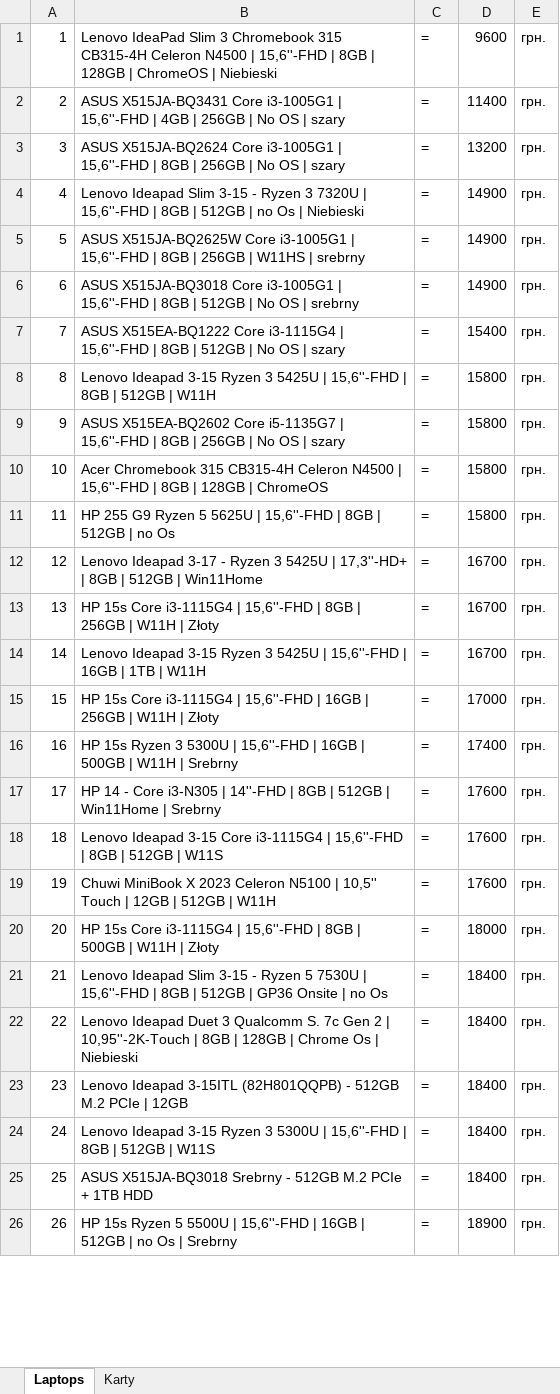
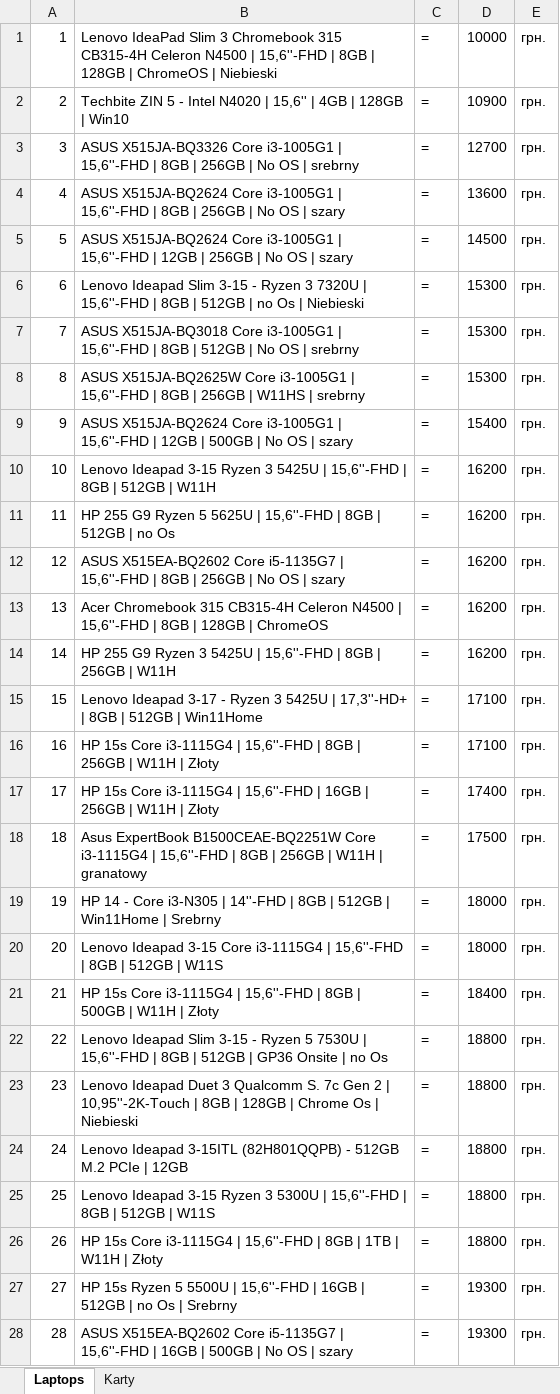
Before and after one commit to vasyl-karakevych/parser, an Excel workbook: komputronik.xlsx, sheet Laptops, drawn as a sheet; only a part is shown; values as stored, in another font and other column widths than the file's, no borders; removed rows and columns are numbered as before the commit, all else as after; the diff covers the shown part only; the diff names each change by its address in the sheet, - before the commit and + after, or states it on an @@ line.

```diff
--- a/komputronik.xlsx (sheet Laptops)
+++ b/komputronik.xlsx (sheet Laptops)
-D1: 9600
+D1: 10000
+row 2: 2 | Techbite ZIN 5 - Intel N4020 | 15,6'' | 4GB | 128GB | Win10 | = | 10900 | грн.
@@ column A renumbered from row 3 down @@
-B3: ASUS X515JA-BQ3431 Core i3-1005G1 | 15,6''-FHD | 4GB | 256GB | No OS | szary
+B3: ASUS X515JA-BQ3326 Core i3-1005G1 | 15,6''-FHD | 8GB | 256GB | No OS | srebrny
-D3: 11400
+D3: 12700
-D4: 13200
+D4: 13600
+row 5: 5 | ASUS X515JA-BQ2624 Core i3-1005G1 | 15,6''-FHD | 12GB | 256GB | No OS | szary | = | 14500 | грн.
-D6: 14900
+D6: 15300
-row 5: 5 | ASUS X515JA-BQ2625W Core i3-1005G1 | 15,6''-FHD | 8GB | 256GB | W11HS | srebrny | = | 14900 | грн.
-D7: 14900
+D7: 15300
+row 8: 8 | ASUS X515JA-BQ2625W Core i3-1005G1 | 15,6''-FHD | 8GB | 256GB | W11HS | srebrny | = | 15300 | грн.
-B9: ASUS X515EA-BQ1222 Core i3-1115G4 | 15,6''-FHD | 8GB | 512GB | No…
+B9: ASUS X515JA-BQ2624 Core i3-1005G1 | 15,6''-FHD | 12GB | 500GB | No…
-D10: 15800
+D10: 16200
+row 11: 11 | HP 255 G9 Ryzen 5 5625U | 15,6''-FHD | 8GB | 512GB | no Os | = | 16200 | грн.
-D12:D14: 15800
+D12:D14: 16200
-B14: …G9 Ryzen 5 5625U | 15,6''-FHD | 8GB | 512GB | no Os
+B14: …G9 Ryzen 3 5425U | 15,6''-FHD | 8GB | 256GB | W11H
-D15:D16: 16700
+D15:D16: 17100
-row 14: 14 | Lenovo Ideapad 3-15 Ryzen 3 5425U | 15,6''-FHD | 16GB | 1TB | W11H | = | 16700 | грн.
-D17: 17000
+D17: 17400
-B18: HP 15s Ryzen 3 5300U | 15,6''-FHD | 16GB | 500GB | W11H | Srebrny
+B18: Asus ExpertBook B1500CEAE-BQ2251W Core i3-1115G4 | 15,6''-FHD | 8GB | 256GB | W11H | granatowy
-D18: 17400
+D18: 17500
-D19:D20: 17600
+D19:D20: 18000
-row 19: 19 | Chuwi MiniBook X 2023 Celeron N5100 | 10,5'' Touch | 12GB | 512GB | W11H | = | 17600 | грн.
-D21: 18000
+D21: 18400
-D22:D26: 18400
+D22:D26: 18800
-B26: ASUS X515JA-BQ3018 Srebrny - 512GB M.2 PCIe + 1TB HDD
+B26: HP 15s Core i3-1115G4 | 15,6''-FHD | 8GB | 1TB | W11H | Złoty
-D27: 18900
+D27: 19300
+row 28: 28 | ASUS X515EA-BQ2602 Core i5-1135G7 | 15,6''-FHD | 16GB | 500GB | No OS | szary | = | 19300 | грн.
```
Also changed, not shown: 74 added rows, 84 removed rows and 425 edited cells elsewhere in this sheet, sheet Karty, 1 other file.
